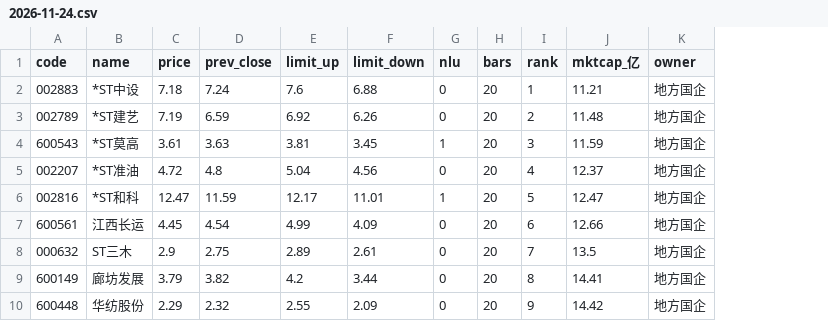
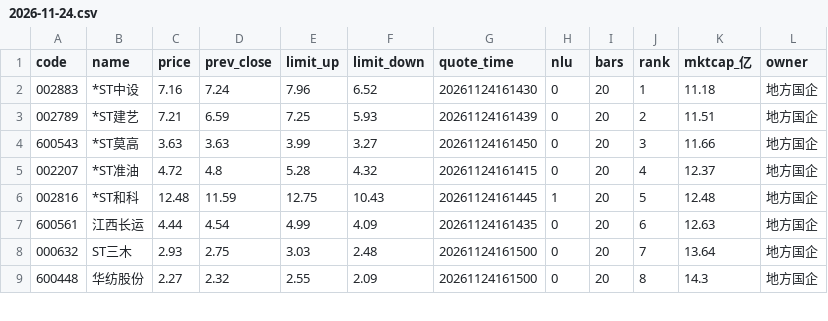
Before and after one commit to Jinsiyu9911/my-scheduled-task2, a CSV file: paper_test/picks/2026-11-24.csv, drawn as a sheet; only a part is shown; removed rows and columns are numbered as before the commit, all else as after; the diff covers the shown part only; the diff names each change by its address in the sheet, - before the commit and + after, or states it on an @@ line.

Commit message:
每日估值 --mark-only；paper_test 清空重建
每日估值：策略仍只在月末调仓，但净值曲线每天都有点
- 新增 --mark-only：读持仓 -> 只拉持仓那几只的报价（1 次请求）-> 记一行 NAV，
  不成交、不改 state、不动 last_month
- 报价日取自腾讯行情的 f[30] 时间戳（如 20261124161430），不用再拉 K 线
- 同一天已有记录就跳过，所以周末重复跑、或月末真调仓刚写过，都不会覆盖
- holdings.csv 同步刷新成当日快照
- runner_loop 主触发里加了两次 --mark-only（paper / paper_test），排在真调仓之后

新增 --skip-if-recorded
- paper_test 每天 --force 跑，周末的 data_date 还是周五，
  不挡的话会把周五那行的 trades 覆盖成 0，成交记录就丢了

paper_test 清空重来
- 旧记录混了三套规则（11-20/11-23 是旧代码的假 ret_pct + ST 10%，
  11-24 是新 ret_pct + ST 5%），不能用来评价策略
- 已整体删除，并用最终规则重建了 2026-11-24 这一期基线

```diff
--- a/paper_test/picks/2026-11-24.csv
+++ b/paper_test/picks/2026-11-24.csv
+column G (quote_time), rows 2-9: 20261124161430 | 20261124161439 | 20261124161450 | 20261124161415 | 20261124161445 | 20261124161435 | 20261124161500 | 20261124161500
-C2 (price): 7.18
+C2 (price): 7.16
-E2 (limit_up): 7.6
+E2 (limit_up): 7.96
-F2 (limit_down): 6.88
+F2 (limit_down): 6.52
-K2 (mktcap_亿): 11.21
+K2 (mktcap_亿): 11.18
-C3 (price): 7.19
+C3 (price): 7.21
-E3 (limit_up): 6.92
+E3 (limit_up): 7.25
-F3 (limit_down): 6.26
+F3 (limit_down): 5.93
-K3 (mktcap_亿): 11.48
+K3 (mktcap_亿): 11.51
-C4 (price): 3.61
+C4 (price): 3.63
-E4 (limit_up): 3.81
+E4 (limit_up): 3.99
-F4 (limit_down): 3.45
+F4 (limit_down): 3.27
-H4 (nlu): 1
+H4 (nlu): 0
-K4 (mktcap_亿): 11.59
+K4 (mktcap_亿): 11.66
-E5 (limit_up): 5.04
+E5 (limit_up): 5.28
-F5 (limit_down): 4.56
+F5 (limit_down): 4.32
-C6 (price): 12.47
+C6 (price): 12.48
-E6 (limit_up): 12.17
+E6 (limit_up): 12.75
-F6 (limit_down): 11.01
+F6 (limit_down): 10.43
-K6 (mktcap_亿): 12.47
+K6 (mktcap_亿): 12.48
-C7 (price): 4.45
+C7 (price): 4.44
-K7 (mktcap_亿): 12.66
+K7 (mktcap_亿): 12.63
-C8 (price): 2.9
+C8 (price): 2.93
-E8 (limit_up): 2.89
+E8 (limit_up): 3.03
-F8 (limit_down): 2.61
+F8 (limit_down): 2.48
-K8 (mktcap_亿): 13.5
+K8 (mktcap_亿): 13.64
-row 9: 600149 | 廊坊发展 | 3.79 | 3.82 | 4.2 | 3.44 | 0 | 20 | 8 | 14.41 | 地方国企
-C9 (price): 2.29
+C9 (price): 2.27
-J9 (rank): 9
+J9 (rank): 8
-K9 (mktcap_亿): 14.42
+K9 (mktcap_亿): 14.3
```
Also changed, not shown: 2 added rows, 1 removed row and 26 edited cells elsewhere in this file, paper_test/n10/holdings.csv, paper_test/n10/trades.csv, 16 other files.
